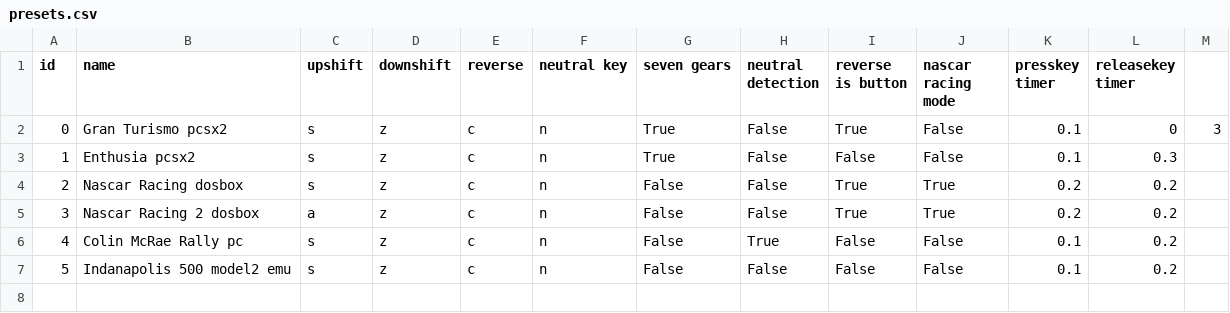
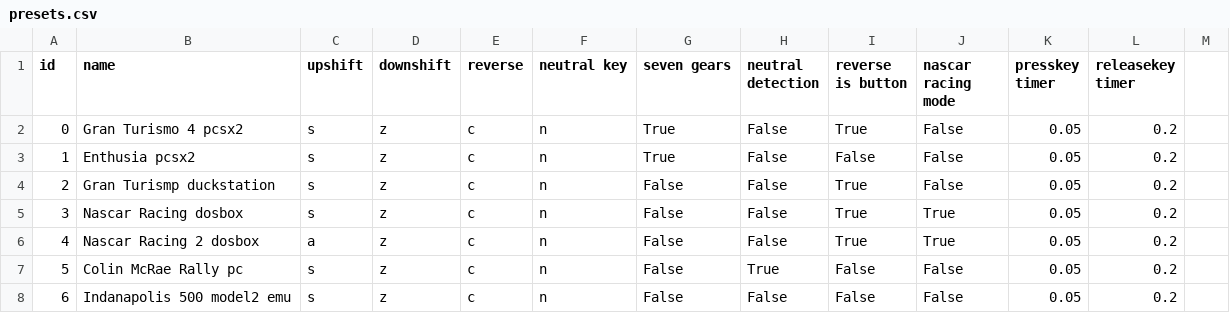
Before and after one commit to Menkaura81/Anyshift, a CSV file: presets.csv, drawn as a sheet; addresses are those after the commit; the diff names each change by its address in the sheet, - before the commit and + after, or states it on an @@ line.

Commit message:
Tweaked presets values. Updated readme

```diff
--- a/presets.csv
+++ b/presets.csv
-B2 (name): Gran Turismo pcsx2
+B2 (name): Gran Turismo 4 pcsx2
-K2:K3 (presskey timer): 0.1
+K2:K3 (presskey timer): 0.05
-L2 (releasekey timer): 0
+L2 (releasekey timer): 0.2
-M2: 3
+M2: (empty)
-L3 (releasekey timer): 0.3
+L3 (releasekey timer): 0.2
+row 4: 2 | Gran Turismp duckstation | s | z | c | n | False | False | True | False | 0.05 | 0.2
@@ column A (id) renumbered from row 5 down @@
-K5:K6 (presskey timer): 0.2
+K5:K6 (presskey timer): 0.05
-K7:K8 (presskey timer): 0.1
+K7:K8 (presskey timer): 0.05
```
Also changed, not shown: 1 other file.
